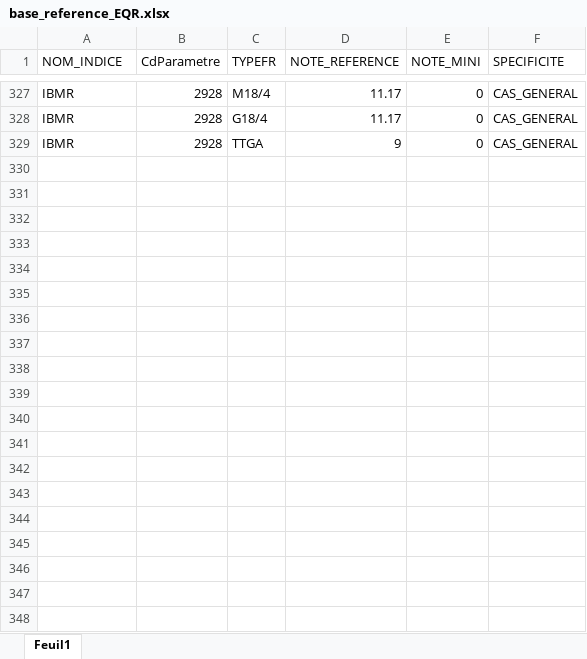
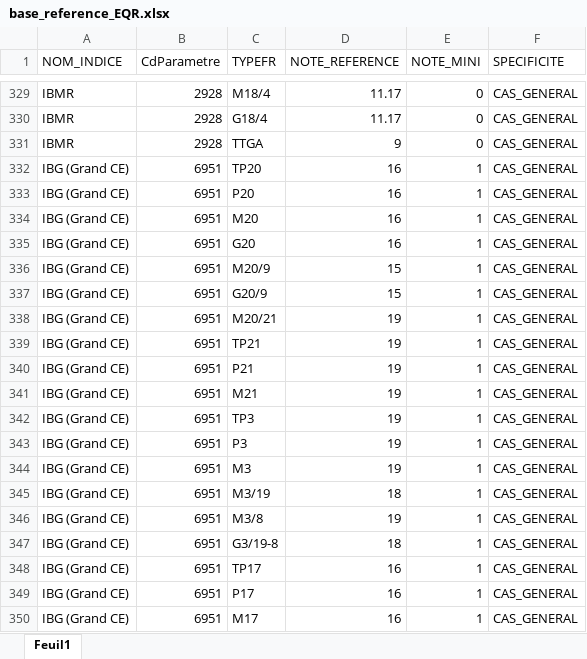
Before and after one commit to AnthonyDEBUR/tools4DCE, an Excel workbook: tables_ref/base_reference_EQR.xlsx, sheet Feuil1, drawn as a sheet; only a part is shown, gaps mark what is left out; values as stored, in another font and other column widths than the file's, no borders; the diff covers the shown part only; the diff names each change by its address in the sheet, - before the commit and + after, or states it on an @@ line.

```diff
--- a/tables_ref/base_reference_EQR.xlsx (sheet Feuil1)
+++ b/tables_ref/base_reference_EQR.xlsx (sheet Feuil1)
+row 332: IBG (Grand CE) | 6951 | TP20 | 16 | 1 | CAS_GENERAL
+row 333: IBG (Grand CE) | 6951 | P20 | 16 | 1 | CAS_GENERAL
+row 334: IBG (Grand CE) | 6951 | M20 | 16 | 1 | CAS_GENERAL
+row 335: IBG (Grand CE) | 6951 | G20 | 16 | 1 | CAS_GENERAL
+row 336: IBG (Grand CE) | 6951 | M20/9 | 15 | 1 | CAS_GENERAL
+row 337: IBG (Grand CE) | 6951 | G20/9 | 15 | 1 | CAS_GENERAL
+row 338: IBG (Grand CE) | 6951 | M20/21 | 19 | 1 | CAS_GENERAL
+row 339: IBG (Grand CE) | 6951 | TP21 | 19 | 1 | CAS_GENERAL
+row 340: IBG (Grand CE) | 6951 | P21 | 19 | 1 | CAS_GENERAL
+row 341: IBG (Grand CE) | 6951 | M21 | 19 | 1 | CAS_GENERAL
+row 342: IBG (Grand CE) | 6951 | TP3 | 19 | 1 | CAS_GENERAL
+row 343: IBG (Grand CE) | 6951 | P3 | 19 | 1 | CAS_GENERAL
+row 344: IBG (Grand CE) | 6951 | M3 | 19 | 1 | CAS_GENERAL
+row 345: IBG (Grand CE) | 6951 | M3/19 | 18 | 1 | CAS_GENERAL
+row 346: IBG (Grand CE) | 6951 | M3/8 | 19 | 1 | CAS_GENERAL
+row 347: IBG (Grand CE) | 6951 | G3/19-8 | 18 | 1 | CAS_GENERAL
+row 348: IBG (Grand CE) | 6951 | TP17 | 16 | 1 | CAS_GENERAL
+row 349: IBG (Grand CE) | 6951 | P17 | 16 | 1 | CAS_GENERAL
+row 350: IBG (Grand CE) | 6951 | M17 | 16 | 1 | CAS_GENERAL
```
Also changed, not shown: other rows of this sheet, tables_ref/base_seuils.xlsx, 8 other files.
